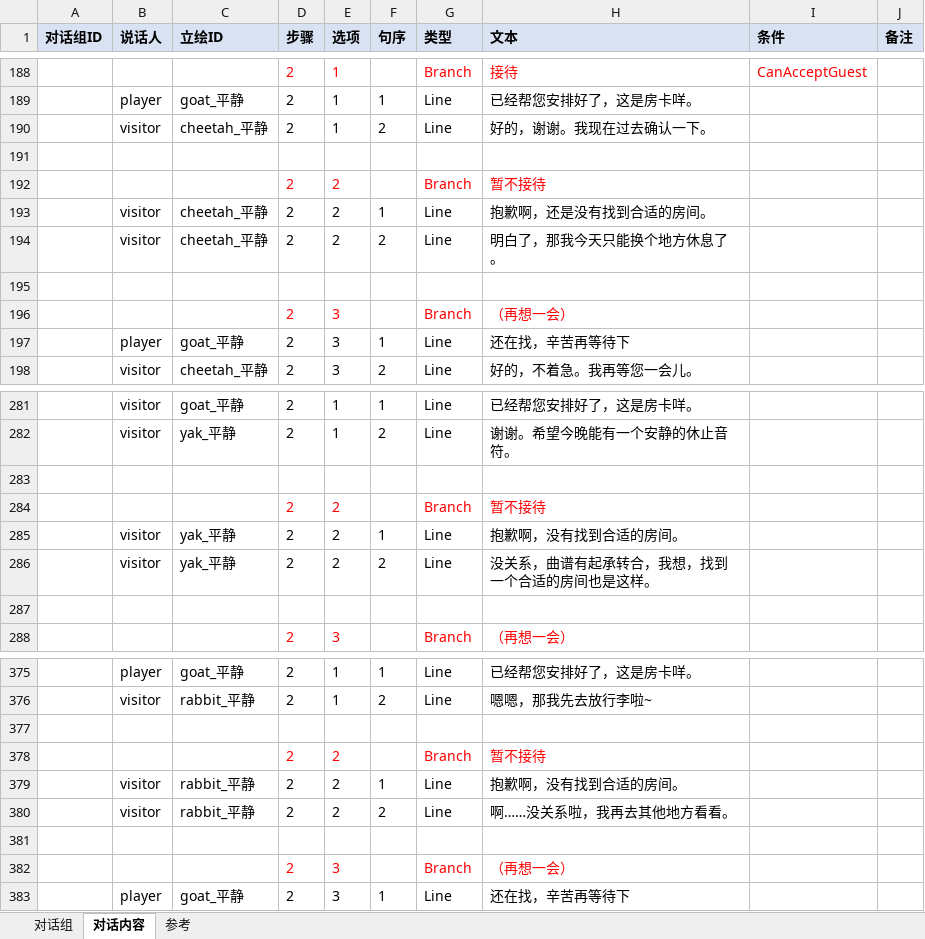
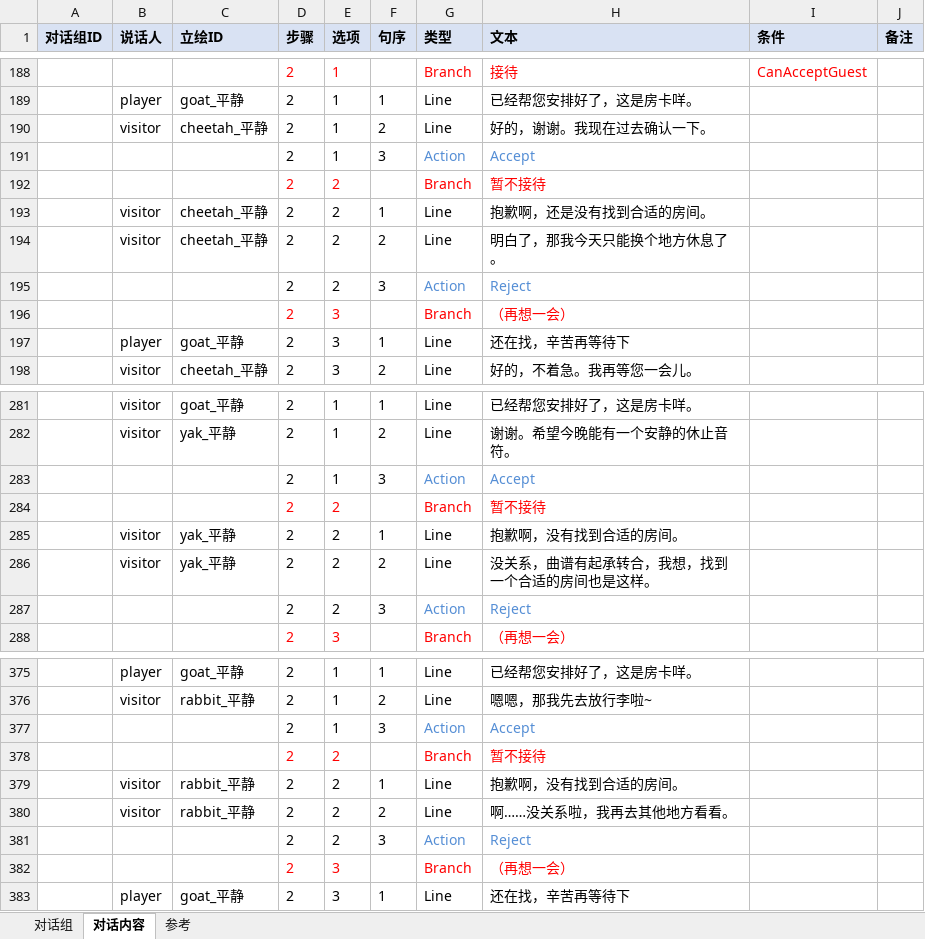
Before and after one commit to CsOHQAQ/2026MasterHouse, an Excel workbook: Excel/对话表.xlsx, sheet 对话内容, drawn as a sheet; only a part is shown, gaps mark what is left out; values as stored, in another font and other column widths than the file's, no borders; the diff covers the shown part only; the diff names each change by its address in the sheet, - before the commit and + after, or states it on an @@ line.

```diff
--- a/Excel/对话表.xlsx (sheet 对话内容)
+++ b/Excel/对话表.xlsx (sheet 对话内容)
-row 191: (empty)
+row 191:  |  |  | 2 | 1 | 3 | Action | Accept
-row 195: (empty)
+row 195:  |  |  | 2 | 2 | 3 | Action | Reject
-row 283: (empty)
+row 283:  |  |  | 2 | 1 | 3 | Action | Accept
-row 287: (empty)
+row 287:  |  |  | 2 | 2 | 3 | Action | Reject
-row 377: (empty)
+row 377:  |  |  | 2 | 1 | 3 | Action | Accept
-row 381: (empty)
+row 381:  |  |  | 2 | 2 | 3 | Action | Reject
```
Also changed, not shown: 52 added rows and 20 edited cells elsewhere in this sheet, sheet 对话组.
